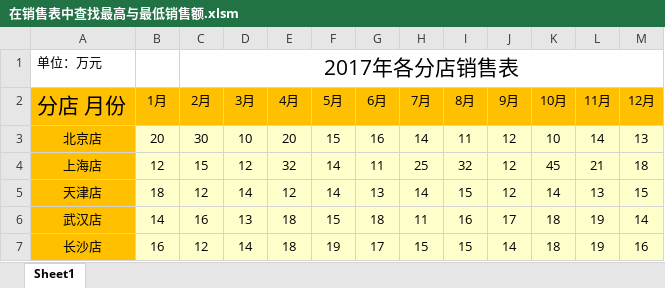
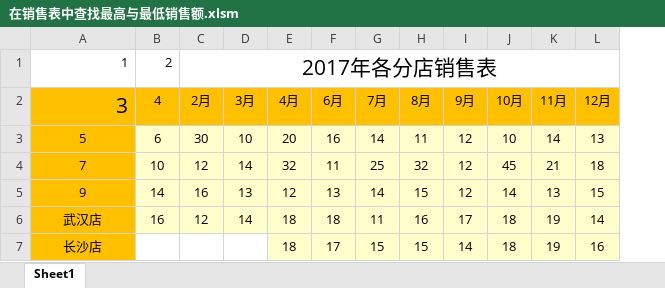
Before and after one commit to 792607724/Excel-VBA-------, an Excel workbook: code/在销售表中查找最高与最低销售额.xlsm, sheet Sheet1, drawn as a sheet; values as stored, in another font and other column widths than the file's, no borders; charts and pictures not drawn; removed rows and columns are numbered as before the commit, all else as after; the diff names each change by its address in the sheet, - before the commit and + after, or states it on an @@ line.

```diff
--- a/code/在销售表中查找最高与最低销售额.xlsm (sheet Sheet1)
+++ b/code/在销售表中查找最高与最低销售额.xlsm (sheet Sheet1)
-column F (5月), rows 3-7: 15 | 14 | 14 | 15 | 19
-row 1: 单位：万元 |  | 2017年各分店销售表
+row 1: 1 | 2 | 2017年各分店销售表
-A2: 分店 月份
+A2: 3
-B2: 1月
+B2: 4
-A3 (3): 北京店
+A3 (3): 5
-B3 (4): 20
+B3 (4): 6
-A4 (3): 上海店
+A4 (3): 7
-B4 (4): 12
+B4 (4): 10
-C4 (2月): 15
+C4 (2月): 12
-D4 (3月): 12
+D4 (3月): 14
-A5 (3): 天津店
+A5 (3): 9
-B5 (4): 18
+B5 (4): 14
-C5 (2月): 12
+C5 (2月): 16
-D5 (3月): 14
+D5 (3月): 13
-B6 (4): 14
+B6 (4): 16
-C6 (2月): 16
+C6 (2月): 12
-D6 (3月): 13
+D6 (3月): 14
-B7 (4): 16
+B7 (4): (empty)
-B7:D7 fill: #FFFFCC
+B7:D7 fill: none
-C7 (2月): 12
+C7 (2月): (empty)
-D7 (3月): 14
+D7 (3月): (empty)
```
Also changed, not shown: charts or pictures, 15 other files.
